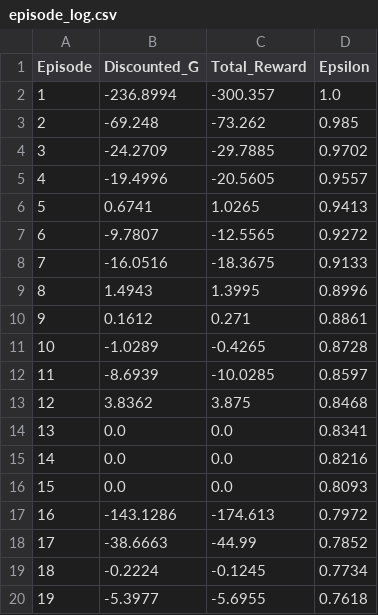
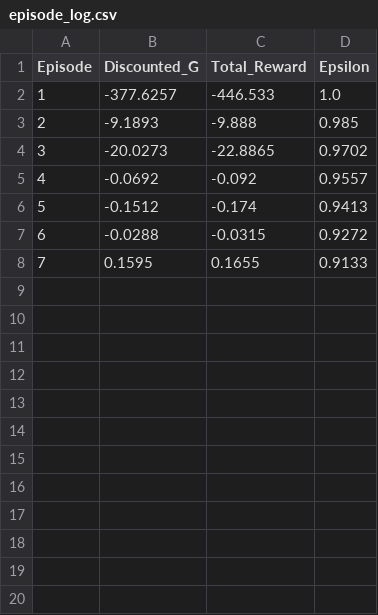
Before and after one commit to srishtinsaan/RL-Agent-Learn, a CSV file: project/results/logs/episode_log.csv, drawn as a sheet.

```diff
--- a/project/results/logs/episode_log.csv
+++ b/project/results/logs/episode_log.csv
@@ -1,20 +1,8 @@
 Episode,Discounted_G,Total_Reward,Epsilon
-1,-236.8994,-300.357,1.0
-2,-69.248,-73.262,0.985
-3,-24.2709,-29.7885,0.9702
-4,-19.4996,-20.5605,0.9557
-5,0.6741,1.0265,0.9413
-6,-9.7807,-12.5565,0.9272
-7,-16.0516,-18.3675,0.9133
-8,1.4943,1.3995,0.8996
-9,0.1612,0.271,0.8861
-10,-1.0289,-0.4265,0.8728
-11,-8.6939,-10.0285,0.8597
-12,3.8362,3.875,0.8468
-13,0.0,0.0,0.8341
-14,0.0,0.0,0.8216
-15,0.0,0.0,0.8093
-16,-143.1286,-174.613,0.7972
-17,-38.6663,-44.99,0.7852
-18,-0.2224,-0.1245,0.7734
-19,-5.3977,-5.6955,0.7618
+1,-377.6257,-446.533,1.0
+2,-9.1893,-9.888,0.985
+3,-20.0273,-22.8865,0.9702
+4,-0.0692,-0.092,0.9557
+5,-0.1512,-0.174,0.9413
+6,-0.0288,-0.0315,0.9272
+7,0.1595,0.1655,0.9133
```
Also changed, not shown: project/results/qtable/q_table.csv, 8 other files.
